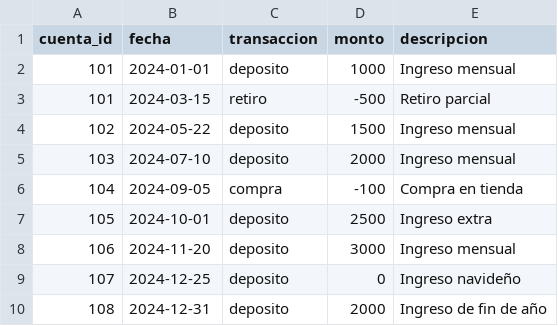
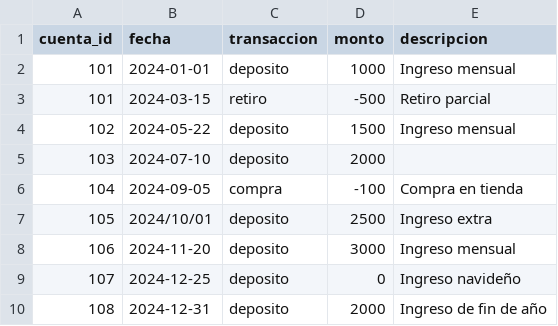
Before and after one commit to Francisca-Valenzuela/Exp1_S1_Grupo5, a CSV file: src/main/resources/data/cuentas_anuales.csv, drawn as a sheet.

```diff
--- a/src/main/resources/data/cuentas_anuales.csv
+++ b/src/main/resources/data/cuentas_anuales.csv
@@ -4,5 +4,5 @@ cuenta_id,fecha,transaccion,monto,descripcion
 102,2024-05-22,deposito,1500,Ingreso mensual
-103,2024-07-10,deposito,2000,Ingreso mensual
+103,2024-07-10,deposito,2000,
 104,2024-09-05,compra,-100,Compra en tienda
-105,2024-10-01,deposito,2500,Ingreso extra
+105,2024/10/01,deposito,2500,Ingreso extra
 106,2024-11-20,deposito,3000,Ingreso mensual
```
Also changed, not shown: src/main/resources/data/intereses.csv, src/main/resources/data/transacciones.csv, 17 other files.
